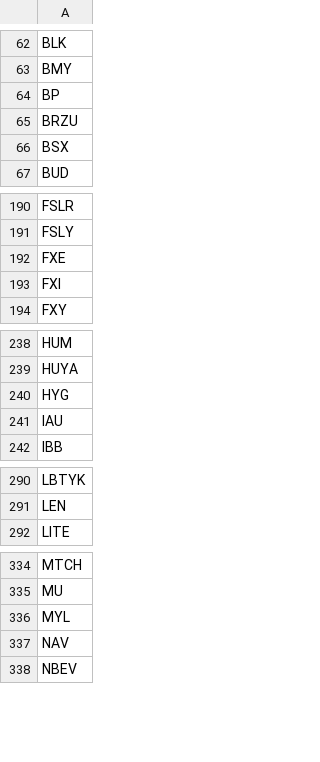
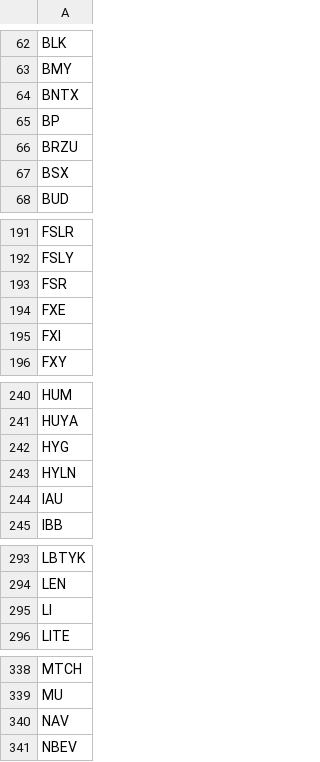
Before and after one commit to erikbryant/options, a CSV file: options.csv, drawn as a sheet; only a part is shown, gaps mark what is left out; the diff covers the shown part only.

Commit message:
Update to latest USE data

```diff
--- a/options.csv
+++ b/options.csv
@@ -63,2 +63,3 @@ BLK
 BMY
+BNTX
 BP
@@ -191,2 +192,3 @@ FSLR
 FSLY
+FSR
 FXE
@@ -240,2 +242,3 @@ HUYA
 HYG
+HYLN
 IAU
@@ -291,2 +294,3 @@ LBTYK
 LEN
+LI
 LITE
@@ -335,3 +339,2 @@ MTCH
 MU
-MYL
 NAV
```
Also changed, not shown: 3 added rows elsewhere in this file, 2 other files.
